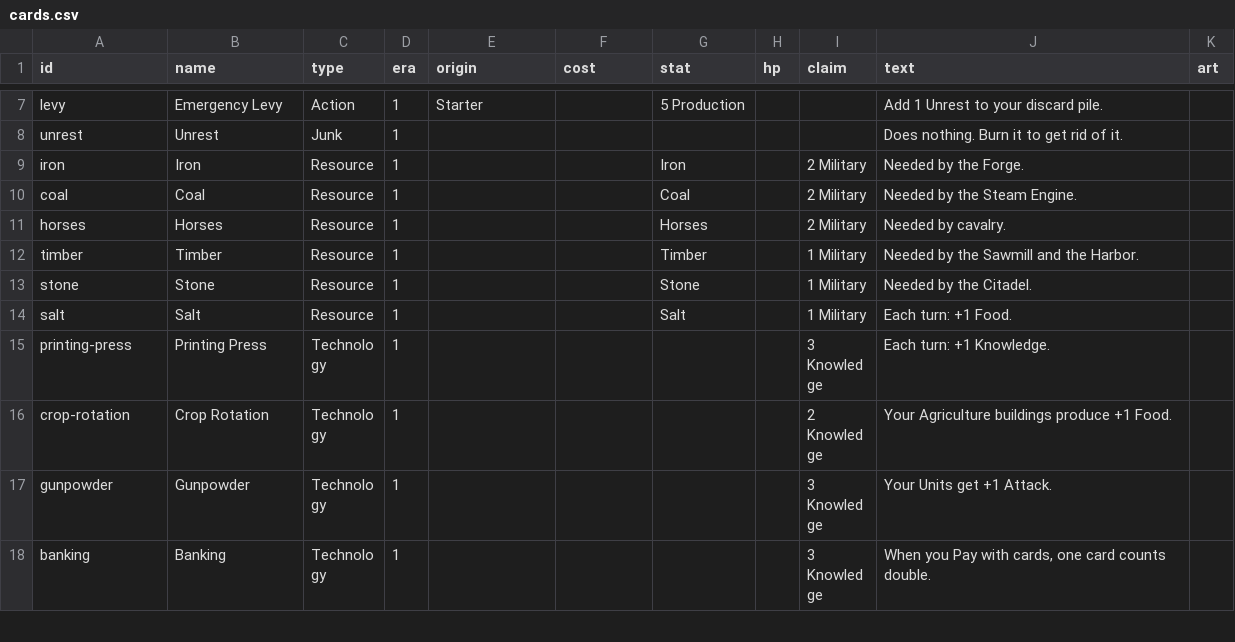
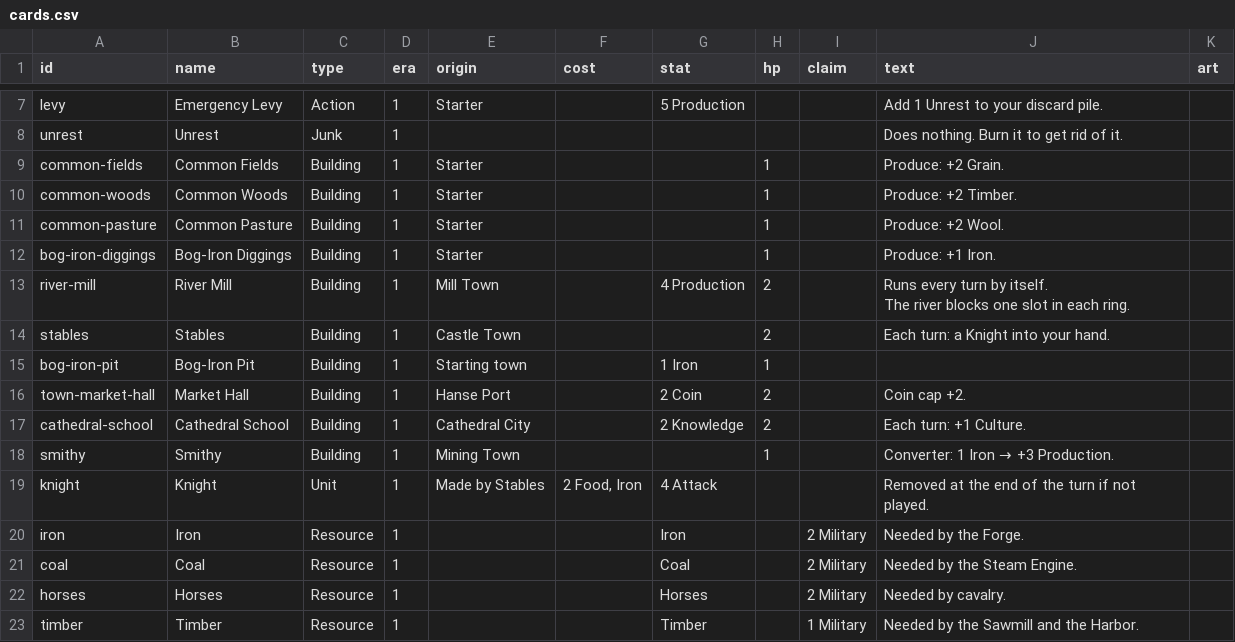
Before and after one commit to ChipCheap/CivCards, a CSV file: prototype/cards/cards.csv, drawn as a sheet; only a part is shown, gaps mark what is left out; the shorter side is filled out with more unchanged rows.

```diff
--- a/prototype/cards/cards.csv
+++ b/prototype/cards/cards.csv
@@ -8,2 +8,14 @@ levy,Emergency Levy,Action,1,Starter,,5 Production,,,Add 1 Unrest to your discar
 unrest,Unrest,Junk,1,,,,,,Does nothing. Burn it to get rid of it.,
+common-fields,Common Fields,Building,1,Starter,,,1,,Produce: +2 Grain.,
+common-woods,Common Woods,Building,1,Starter,,,1,,Produce: +2 Timber.,
+common-pasture,Common Pasture,Building,1,Starter,,,1,,Produce: +2 Wool.,
+bog-iron-diggings,Bog-Iron Diggings,Building,1,Starter,,,1,,Produce: +1 Iron.,
+river-mill,River Mill,Building,1,Mill Town,,4 Production,2,,"Runs every turn by itself.
+The river blocks one slot in each ring.",
+stables,Stables,Building,1,Castle Town,,,2,,Each turn: a Knight into your hand.,
+bog-iron-pit,Bog-Iron Pit,Building,1,Starting town,,1 Iron,1,,,
+town-market-hall,Market Hall,Building,1,Hanse Port,,2 Coin,2,,Coin cap +2.,
+cathedral-school,Cathedral School,Building,1,Cathedral City,,2 Knowledge,2,,Each turn: +1 Culture.,
+smithy,Smithy,Building,1,Mining Town,,,1,,Converter: 1 Iron → +3 Production.,
+knight,Knight,Unit,1,Made by Stables,"2 Food, Iron",4 Attack,,,Removed at the end of the turn if not played.,
 iron,Iron,Resource,1,,,Iron,,2 Military,Needed by the Forge.,
```
Also changed, not shown: prototype/cards/stacks.csv, 8 other files.
